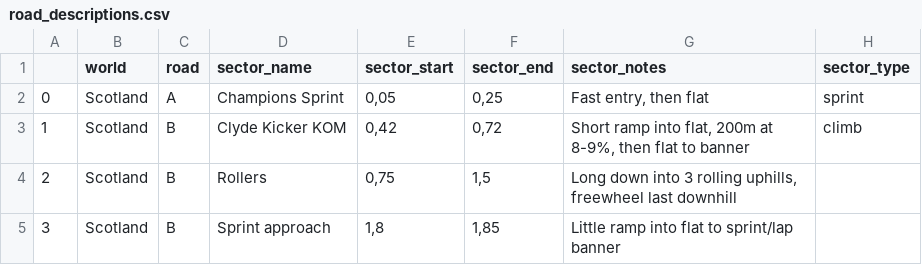
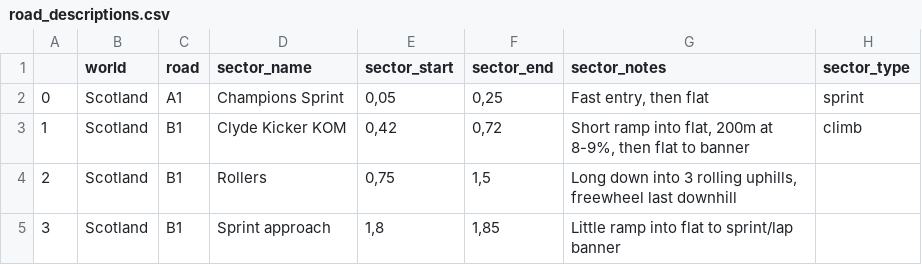
Before and after one commit to robgriffin247/route_viewer, a CSV file: data/road_descriptions.csv, drawn as a sheet.

```diff
--- a/data/road_descriptions.csv
+++ b/data/road_descriptions.csv
@@ -1,5 +1,5 @@
 ,world,road,sector_name,sector_start,sector_end,sector_notes,sector_type
-0,Scotland,A,Champions Sprint,"0,05","0,25","Fast entry, then flat",sprint
-1,Scotland,B,Clyde Kicker KOM,"0,42","0,72","Short ramp into flat, 200m at 8-9%, then flat to banner ",climb
-2,Scotland,B,Rollers,"0,75","1,5","Long down into 3 rolling uphills, freewheel last downhill",
-3,Scotland,B,Sprint approach,"1,8","1,85",Little ramp into flat to sprint/lap banner,
+0,Scotland,A1,Champions Sprint,"0,05","0,25","Fast entry, then flat",sprint
+1,Scotland,B1,Clyde Kicker KOM,"0,42","0,72","Short ramp into flat, 200m at 8-9%, then flat to banner ",climb
+2,Scotland,B1,Rollers,"0,75","1,5","Long down into 3 rolling uphills, freewheel last downhill",
+3,Scotland,B1,Sprint approach,"1,8","1,85",Little ramp into flat to sprint/lap banner,
```
Also changed, not shown: data/route_roads.csv, 13 other files.
